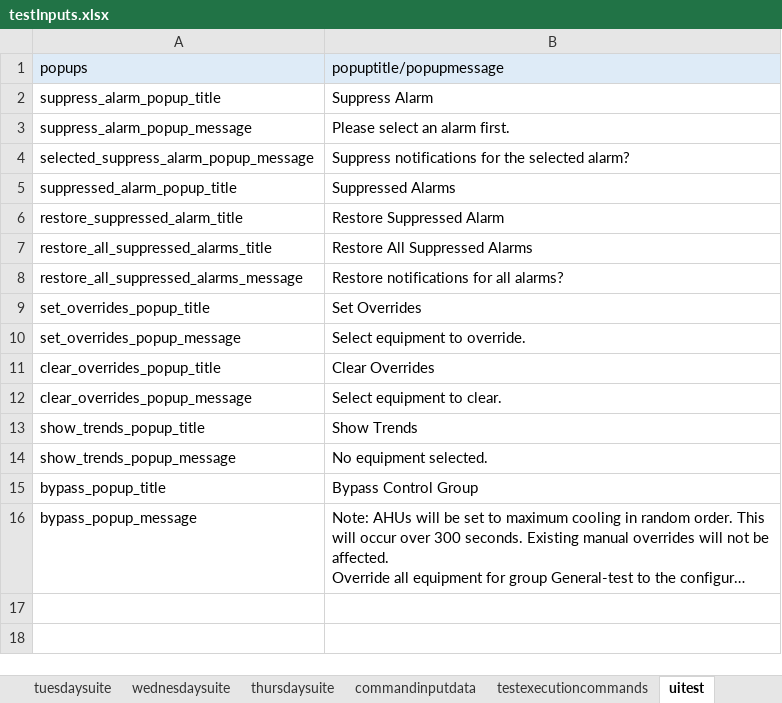
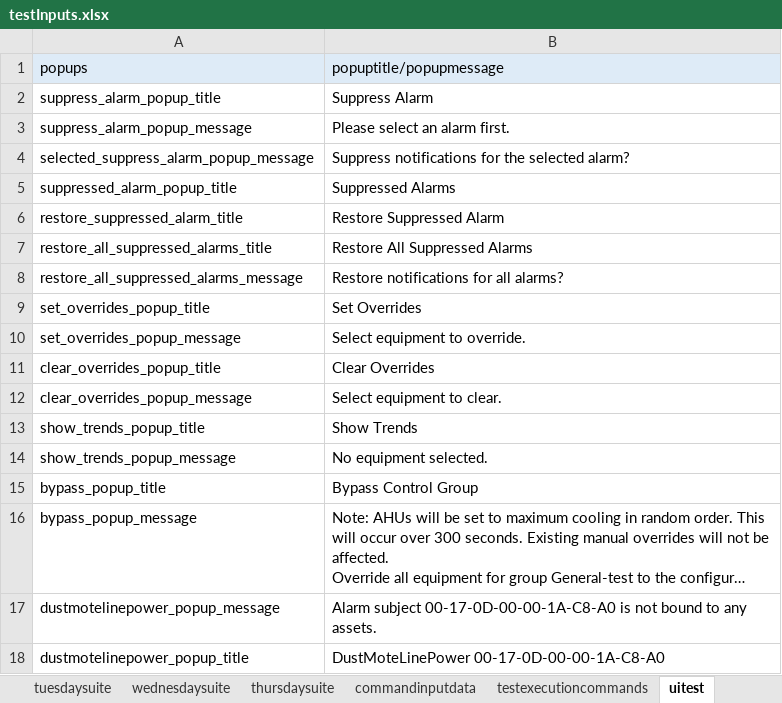
Before and after one commit to ananiac/AuQA, an Excel workbook: Inputs/testInputs.xlsx, sheet uitest, drawn as a sheet; long unchanged cells end in …; values as stored, in another font and other column widths than the file's, no borders; the diff names each change by its address in the sheet, - before the commit and + after, or states it on an @@ line.

Commit message:
AUQA-91_uiPopupVerificationForVX8

```diff
--- a/Inputs/testInputs.xlsx (sheet uitest)
+++ b/Inputs/testInputs.xlsx (sheet uitest)
+row 17: dustmotelinepower_popup_message | Alarm subject 00-17-0D-00-00-1A-C8-A0 is not bound to any assets.
+row 18: dustmotelinepower_popup_title | DustMoteLinePower 00-17-0D-00-00-1A-C8-A0
```
Also changed, not shown: 1 other file.
